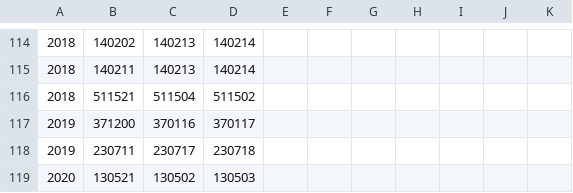
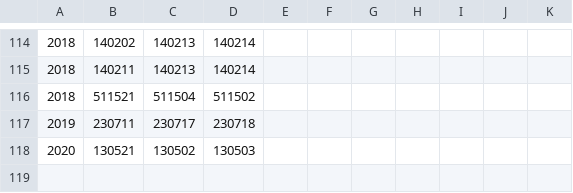
Before and after one commit to liuyunbin/division-changes, a CSV file: rules-handwritten/code-splits.csv, drawn as a sheet; only a part is shown, gaps mark what is left out; the diff names each change by its address in the sheet, - before the commit and + after, or states it on an @@ line.

Commit message:
删除 2019 关于 莱芜 的部分

```diff
--- a/rules-handwritten/code-splits.csv
+++ b/rules-handwritten/code-splits.csv
-row 117: 2019 | 371200 | 370116 | 370117
```
